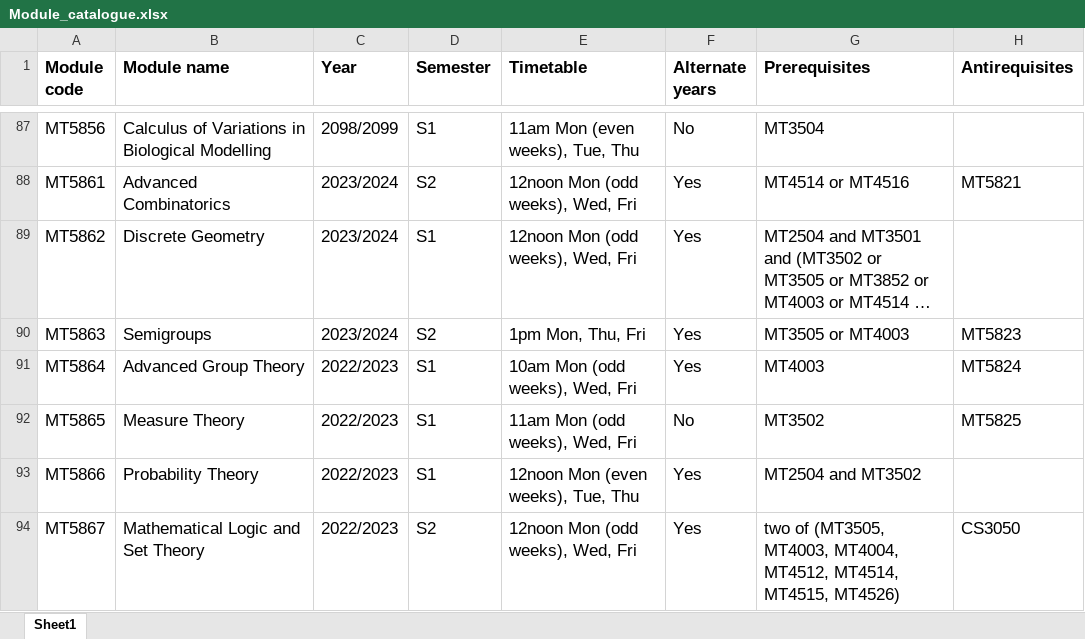
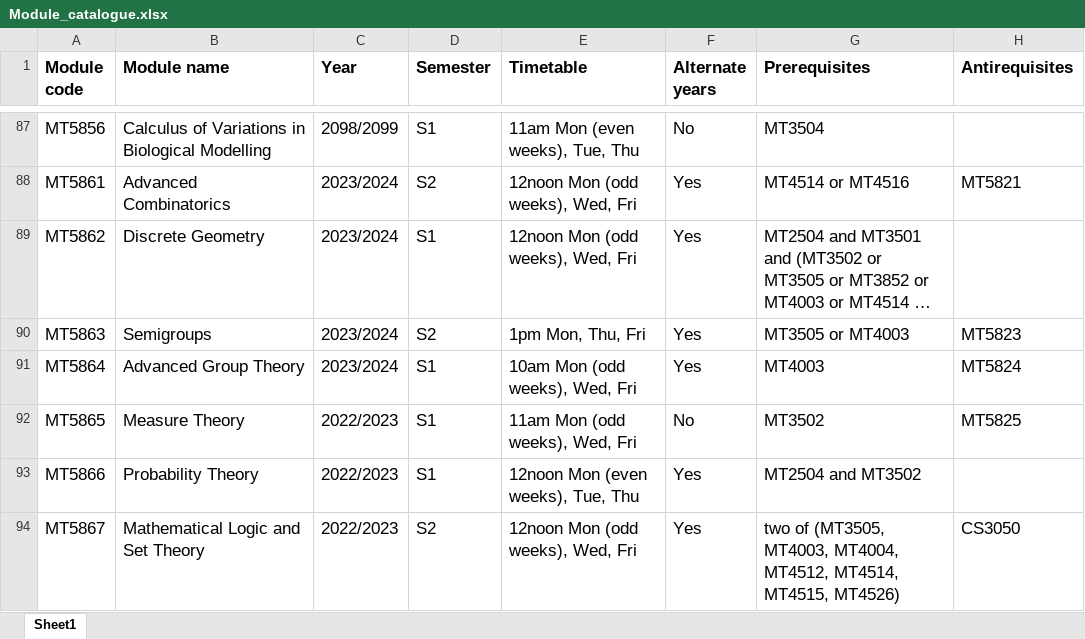
Before and after one commit to kursawe/StA_Advising, an Excel workbook: src/advising/Module_catalogue.xlsx, sheet Sheet1, drawn as a sheet; only a part is shown, gaps mark what is left out; long unchanged cells end in …; values as stored, in another font and other column widths than the file's, no borders; the diff names each change by its address in the sheet, - before the commit and + after, or states it on an @@ line.

Commit message:
Corrected alternating pattern of MT5864

```diff
--- a/src/advising/Module_catalogue.xlsx (sheet Sheet1)
+++ b/src/advising/Module_catalogue.xlsx (sheet Sheet1)
-C91 (Year): 2022/2023
+C91 (Year): 2023/2024
```
